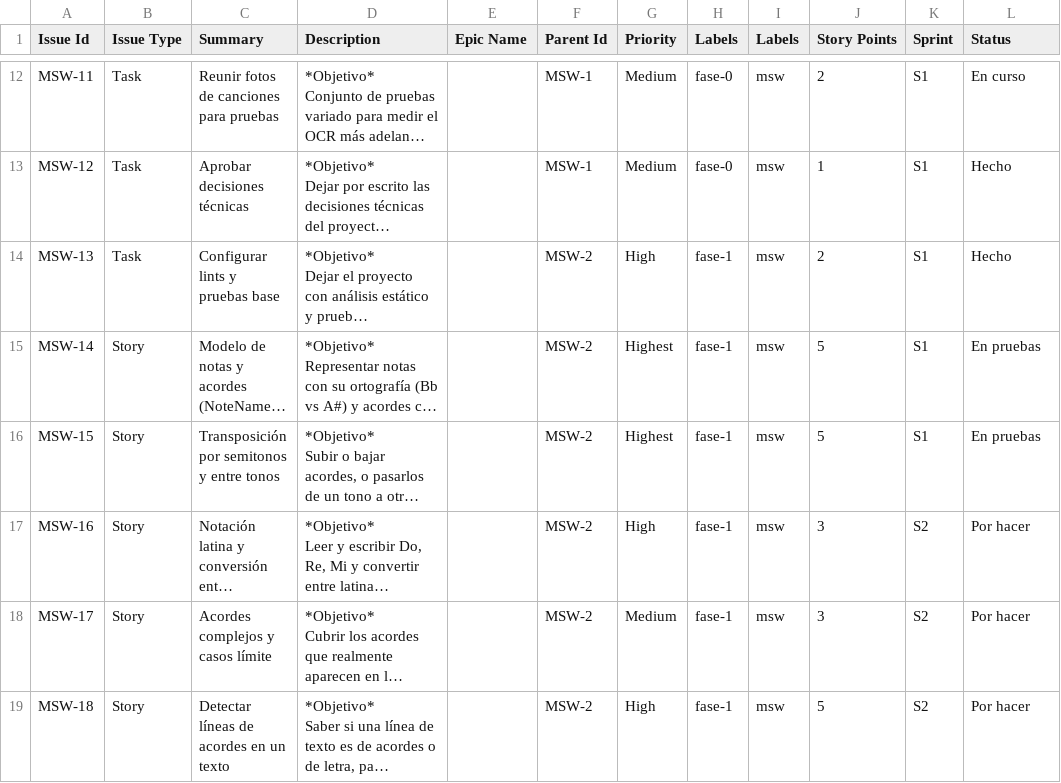
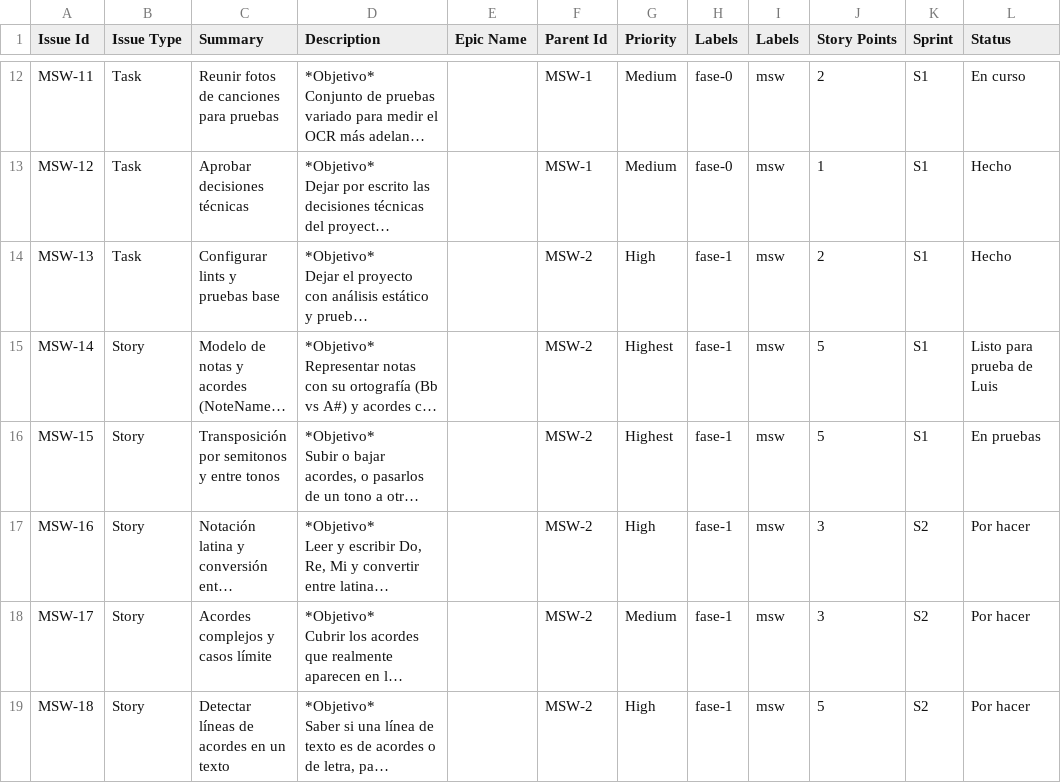
Before and after one commit to lgachig/MSW, a CSV file: MSW_ambiente_agentes/backlog/backlog.csv, drawn as a sheet; only a part is shown, gaps mark what is left out; long unchanged cells end in …; the diff names each change by its address in the sheet, - before the commit and + after, or states it on an @@ line.

```diff
--- a/MSW_ambiente_agentes/backlog/backlog.csv
+++ b/MSW_ambiente_agentes/backlog/backlog.csv
-L15 (Status): En pruebas
+L15 (Status): Listo para prueba de Luis
```
Also changed, not shown: 4 other files.
